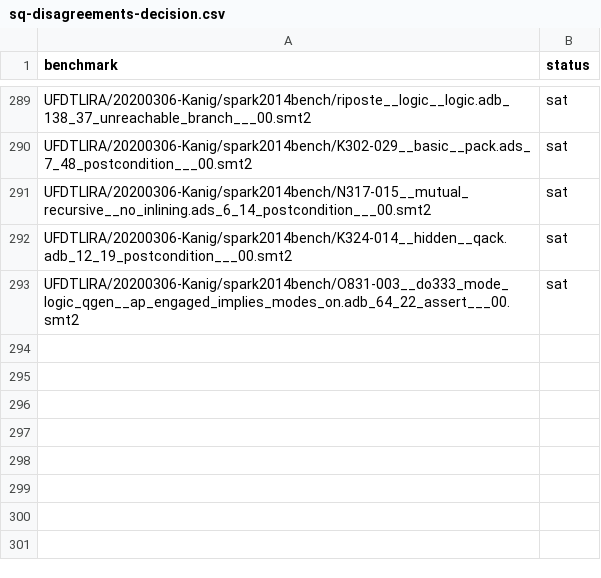
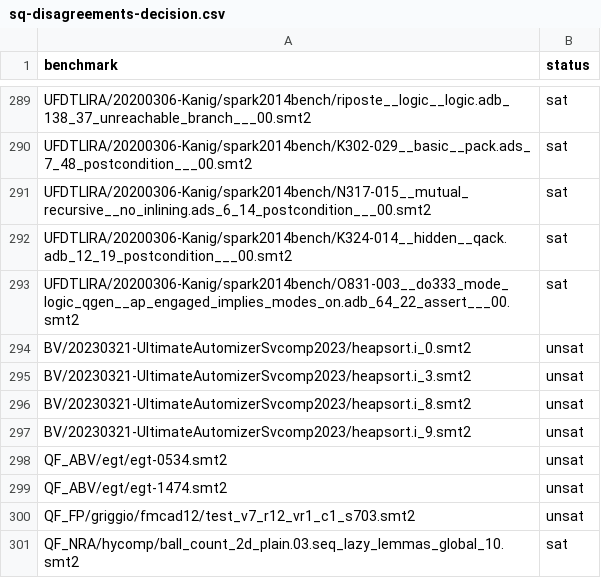
Before and after one commit to SMT-COMP/smt-comp, a CSV file: 2023/results/sq-disagreements-decision.csv, drawn as a sheet; only a part is shown, gaps mark what is left out.

Commit message:
Added new decisions for disagreements

```diff
--- a/2023/results/sq-disagreements-decision.csv
+++ b/2023/results/sq-disagreements-decision.csv
@@ -293 +293,9 @@ UFDTLIRA/20200306-Kanig/spark2014bench/K324-014__hidden__qack.adb_12_19_postcond
 UFDTLIRA/20200306-Kanig/spark2014bench/O831-003__do333_mode_logic_qgen__ap_engaged_implies_modes_on.adb_64_22_assert___00.smt2,sat
+BV/20230321-UltimateAutomizerSvcomp2023/heapsort.i_0.smt2,unsat
+BV/20230321-UltimateAutomizerSvcomp2023/heapsort.i_3.smt2,unsat
+BV/20230321-UltimateAutomizerSvcomp2023/heapsort.i_8.smt2,unsat
+BV/20230321-UltimateAutomizerSvcomp2023/heapsort.i_9.smt2,unsat
+QF_ABV/egt/egt-0534.smt2,unsat
+QF_ABV/egt/egt-1474.smt2,unsat
+QF_FP/griggio/fmcad12/test_v7_r12_vr1_c1_s703.smt2,unsat
+QF_NRA/hycomp/ball_count_2d_plain.03.seq_lazy_lemmas_global_10.smt2,sat
```
